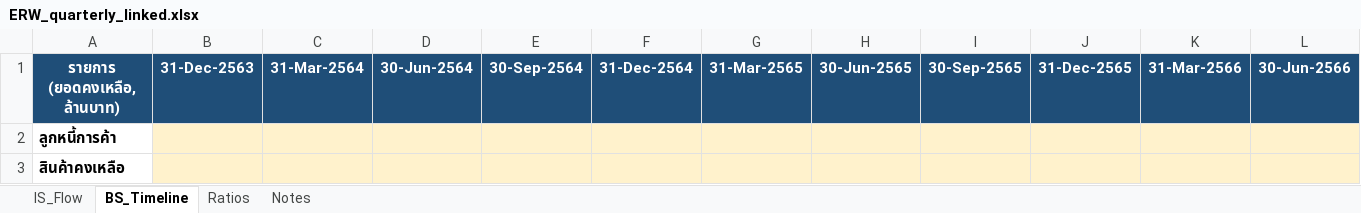
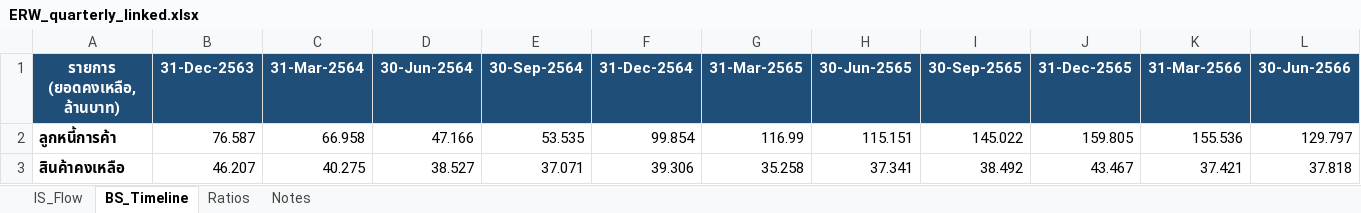
Before and after one commit to Dolopert/Budd, an Excel workbook: tour-finance/output/ERW_quarterly_linked.xlsx, sheet BS_Timeline, drawn as a sheet; only a part is shown; values as stored, in another font and other column widths than the file's, no borders; the diff covers the shown part only; the diff names each change by its address in the sheet, - before the commit and + after, or states it on an @@ line.

```diff
--- a/tour-finance/output/ERW_quarterly_linked.xlsx (sheet BS_Timeline)
+++ b/tour-finance/output/ERW_quarterly_linked.xlsx (sheet BS_Timeline)
-B2 (31-Dec-2563): (empty)
+B2 (31-Dec-2563): 76.587
-B2:L3 fill: #FFF2CC
+B2:L3 fill: none
-C2 (31-Mar-2564): (empty)
+C2 (31-Mar-2564): 66.958
-D2 (30-Jun-2564): (empty)
+D2 (30-Jun-2564): 47.166
-E2 (30-Sep-2564): (empty)
+E2 (30-Sep-2564): 53.535
-F2 (31-Dec-2564): (empty)
+F2 (31-Dec-2564): 99.854
-G2 (31-Mar-2565): (empty)
+G2 (31-Mar-2565): 116.99
-H2 (30-Jun-2565): (empty)
+H2 (30-Jun-2565): 115.151
-I2 (30-Sep-2565): (empty)
+I2 (30-Sep-2565): 145.022
-J2 (31-Dec-2565): (empty)
+J2 (31-Dec-2565): 159.805
-K2 (31-Mar-2566): (empty)
+K2 (31-Mar-2566): 155.536
-L2 (30-Jun-2566): (empty)
+L2 (30-Jun-2566): 129.797
-B3 (31-Dec-2563): (empty)
+B3 (31-Dec-2563): 46.207
-C3 (31-Mar-2564): (empty)
+C3 (31-Mar-2564): 40.275
-D3 (30-Jun-2564): (empty)
+D3 (30-Jun-2564): 38.527
-E3 (30-Sep-2564): (empty)
+E3 (30-Sep-2564): 37.071
-F3 (31-Dec-2564): (empty)
+F3 (31-Dec-2564): 39.306
-G3 (31-Mar-2565): (empty)
+G3 (31-Mar-2565): 35.258
-H3 (30-Jun-2565): (empty)
+H3 (30-Jun-2565): 37.341
-I3 (30-Sep-2565): (empty)
+I3 (30-Sep-2565): 38.492
-J3 (31-Dec-2565): (empty)
+J3 (31-Dec-2565): 43.467
-K3 (31-Mar-2566): (empty)
+K3 (31-Mar-2566): 37.421
-L3 (30-Jun-2566): (empty)
+L3 (30-Jun-2566): 37.818
```
Also changed, not shown: 74 edited cells and cell formats elsewhere in this sheet, sheet IS_Flow, sheet Notes, tour-finance/output/TOUR_all_linked.xlsx, tour-finance/output/ratios_report.xlsx, 17 other files.
